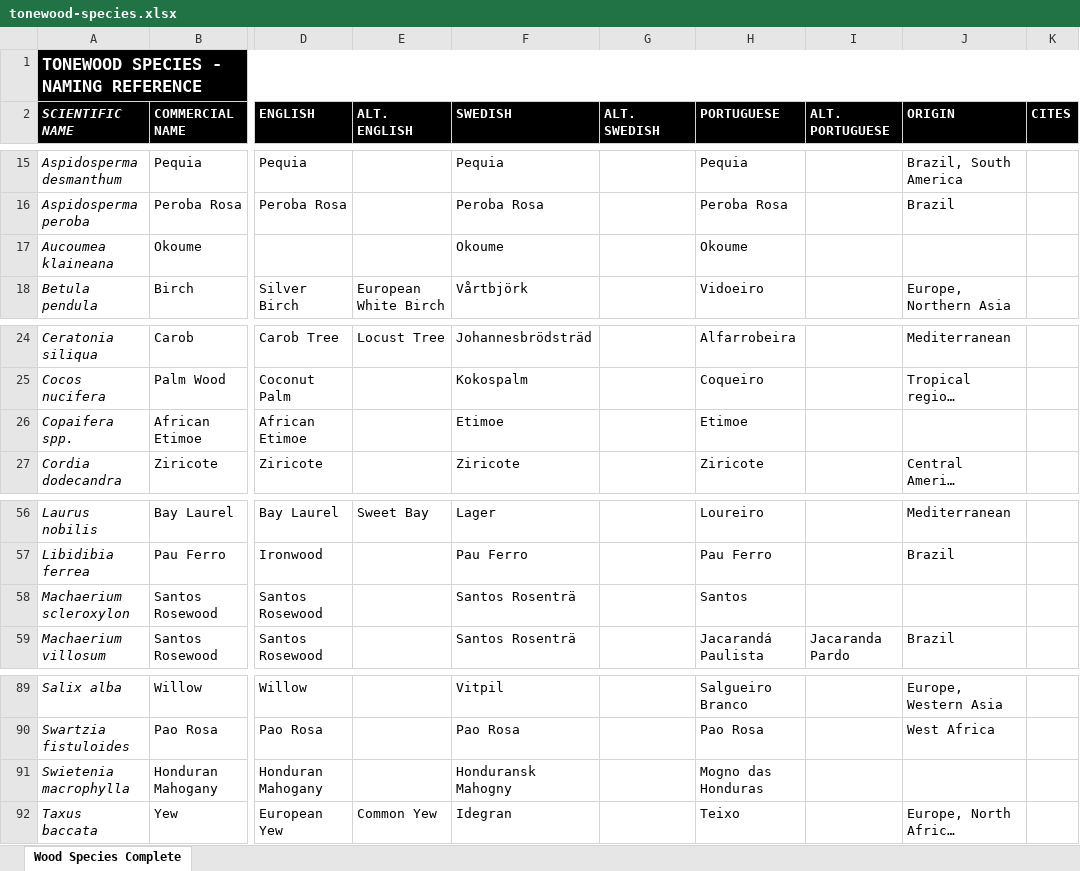
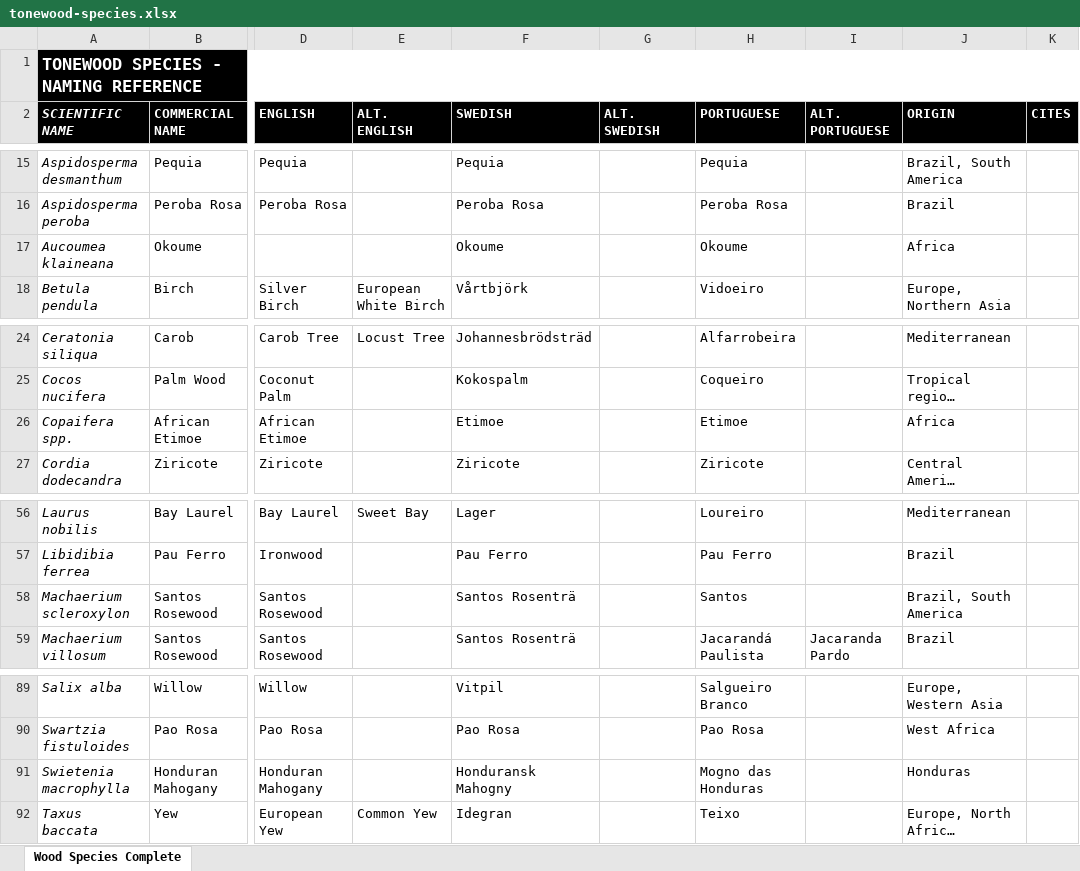
Before and after one commit to PawMarques/Luthia-App, an Excel workbook: data-sources/tonewood-species.xlsx, sheet Wood Species Complete, drawn as a sheet; only a part is shown, gaps mark what is left out; long unchanged cells end in …; values as stored, in another font and other column widths than the file's, no borders; charts and pictures not drawn; the diff covers the shown part only; the diff names each change by its address in the sheet, - before the commit and + after, or states it on an @@ line.

```diff
--- a/data-sources/tonewood-species.xlsx (sheet Wood Species Complete)
+++ b/data-sources/tonewood-species.xlsx (sheet Wood Species Complete)
-J17 (ORIGIN): (empty)
+J17 (ORIGIN): Africa
-J26 (ORIGIN): (empty)
+J26 (ORIGIN): Africa
-J58 (ORIGIN): (empty)
+J58 (ORIGIN): Brazil, South America
-J91 (ORIGIN): (empty)
+J91 (ORIGIN): Honduras
```
Also changed, not shown: 1 added row and 7 edited cells elsewhere in this sheet, charts or pictures, 1 other file.
